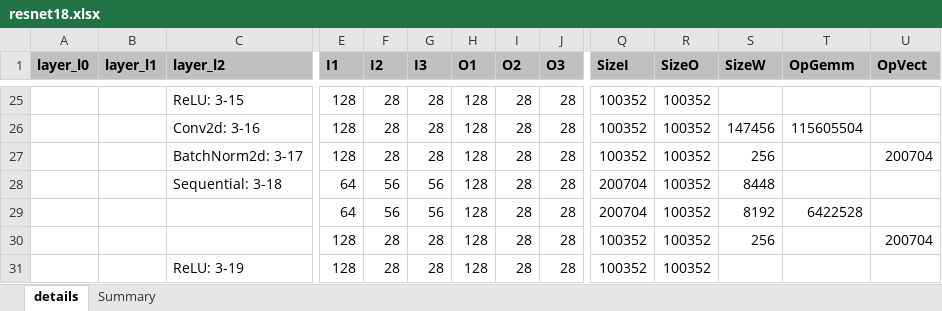
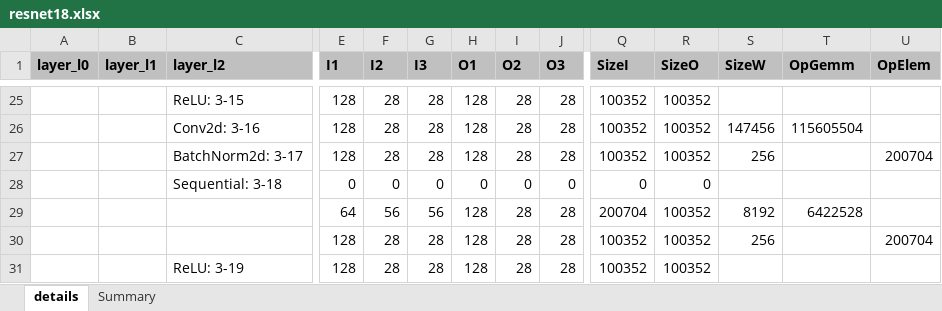
Before and after one commit to alexhegit/NNparser, an Excel workbook: outputs/torch/resnet18.xlsx, sheet details, drawn as a sheet; only a part is shown, gaps mark what is left out; values as stored, in another font and other column widths than the file's, no borders; conditional formats not drawn; removed rows and columns are numbered as before the commit, all else as after; rows hold the shown columns only; the diff covers the shown part only; the diff names each change by its address in the sheet, - before the commit and + after, or states it on an @@ line.

Commit message:
torch modification

```diff
--- a/outputs/torch/resnet18.xlsx (sheet details)
+++ b/outputs/torch/resnet18.xlsx (sheet details)
-U1: OpVect
+U1: OpElem
-row 28:  |  | Sequential: 3-18 | 64 | 56 | 56 | 128 | 28 | 28 | 200704 | 100352 | 8448
+row 28:  |  | Sequential: 3-18 | 0 | 0 | 0 | 0 | 0 | 0 | 0 | 0
```
Also changed, not shown: 14 added rows and 14 removed rows elsewhere in this sheet, sheet Summary, outputs/tf/ResNet50.xlsx, outputs/tf/bert.xlsx, 7 other files.
